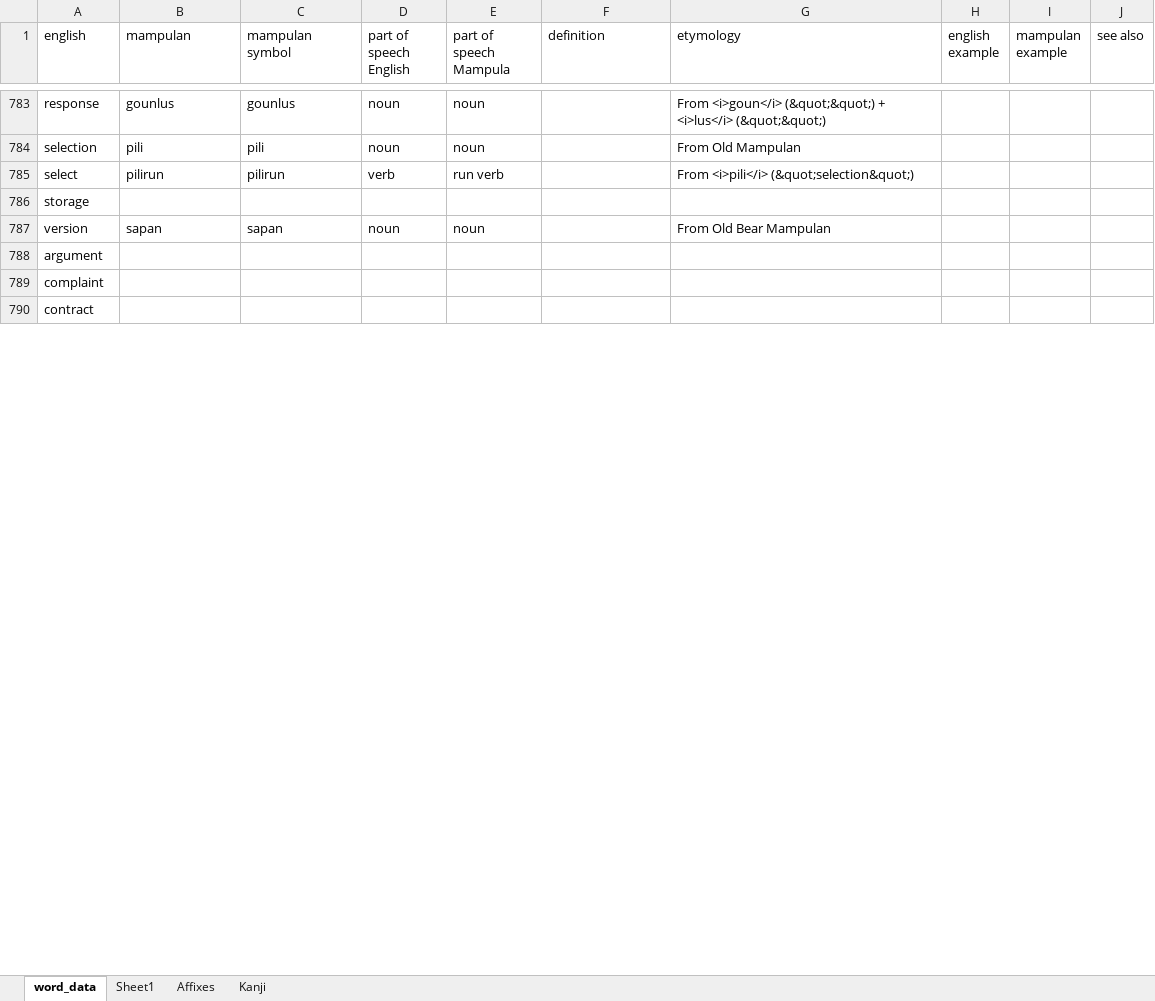
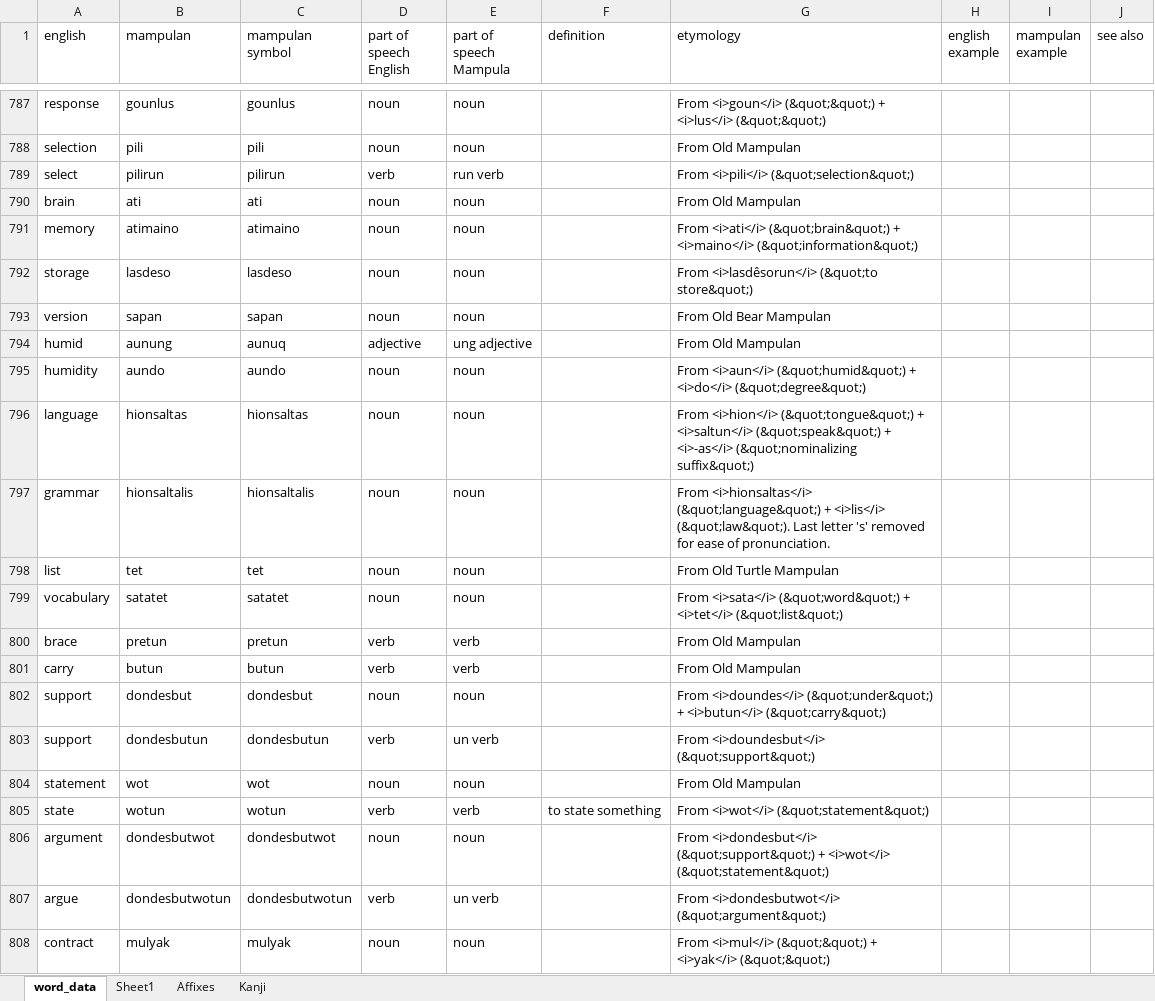
Before and after one commit to AlexAndPedro/alexandpedro.github.io, an Excel workbook: data/word_data.xlsx, sheet word_data, drawn as a sheet; only a part is shown, gaps mark what is left out; values as stored, in another font and other column widths than the file's, no borders; conditional formats not drawn; removed rows and columns are numbered as before the commit, all else as after; the diff covers the shown part only; the diff names each change by its address in the sheet, - before the commit and + after, or states it on an @@ line.

```diff
--- a/data/word_data.xlsx (sheet word_data)
+++ b/data/word_data.xlsx (sheet word_data)
+row 790: brain | ati | ati | noun | noun |  | From Old Mampulan
+row 791: memory | atimaino | atimaino | noun | noun |  | From <i>ati</i> (&quot;brain&quot;) + <i>maino</i> (&quot;information&quot;)
-B792 (mampulan): (empty)
+B792 (mampulan): lasdeso
-C792 (mampulan symbol): (empty)
+C792 (mampulan symbol): lasdeso
-D792 (part of speech English): (empty)
+D792 (part of speech English): noun
-E792 (part of speech Mampula): (empty)
+E792 (part of speech Mampula): noun
-G792 (etymology): (empty)
+G792 (etymology): From <i>lasdêsorun</i> (&quot;to store&quot;)
+row 794: humid | aunung | aunuq | adjective | ung adjective |  | From Old Mampulan
+row 795: humidity | aundo | aundo | noun | noun |  | From <i>aun</i> (&quot;humid&quot;) + <i>do</i> (&quot;degree&quot;)
+row 796: language | hionsaltas | hionsaltas | noun | noun |  | From <i>hion</i> (&quot;tongue&quot;) + <i>saltun</i> (&quot;speak&quot;) + <i>-as</i> (&quot;nominalizing suffix&quot;)
+row 797: grammar | hionsaltalis | hionsaltalis | noun | noun |  | From <i>hionsaltas</i> (&quot;language&quot;) + <i>lis</i> (&quot;law&quot;). Last letter 's' removed for ease of pronunciation.
+row 798: list | tet | tet | noun | noun |  | From Old Turtle Mampulan
+row 799: vocabulary | satatet | satatet | noun | noun |  | From <i>sata</i> (&quot;word&quot;) + <i>tet</i> (&quot;list&quot;)
+row 800: brace | pretun | pretun | verb | verb |  | From Old Mampulan
+row 801: carry | butun | butun | verb | verb |  | From Old Mampulan
+row 802: support | dondesbut | dondesbut | noun | noun |  | From <i>doundes</i> (&quot;under&quot;) + <i>butun</i> (&quot;carry&quot;)
+row 803: support | dondesbutun | dondesbutun | verb | un verb |  | From <i>doundesbut</i> (&quot;support&quot;)
+row 804: statement | wot | wot | noun | noun |  | From Old Mampulan
+row 805: state | wotun | wotun | verb | verb | to state something | From <i>wot</i> (&quot;statement&quot;)
-B806 (mampulan): (empty)
+B806 (mampulan): dondesbutwot
-C806 (mampulan symbol): (empty)
+C806 (mampulan symbol): dondesbutwot
-D806 (part of speech English): (empty)
+D806 (part of speech English): noun
-E806 (part of speech Mampula): (empty)
+E806 (part of speech Mampula): noun
-G806 (etymology): (empty)
+G806 (etymology): From <i>dondesbut</i> (&quot;support&quot;) + <i>wot</i> (&quot;statement&quot;)
-row 789: complaint
+row 807: argue | dondesbutwotun | dondesbutwotun | verb | un verb |  | From <i>dondesbutwot</i> (&quot;argument&quot;)
-B808 (mampulan): (empty)
+B808 (mampulan): mulyak
-C808 (mampulan symbol): (empty)
+C808 (mampulan symbol): mulyak
-D808 (part of speech English): (empty)
+D808 (part of speech English): noun
-E808 (part of speech Mampula): (empty)
+E808 (part of speech Mampula): noun
-G808 (etymology): (empty)
+G808 (etymology): From <i>mul</i> (&quot;&quot;) + <i>yak</i> (&quot;&quot;)
```
Also changed, not shown: 9 added rows, 35 removed rows and 21 edited cells elsewhere in this sheet, sheet Kanji, 2 other files.
